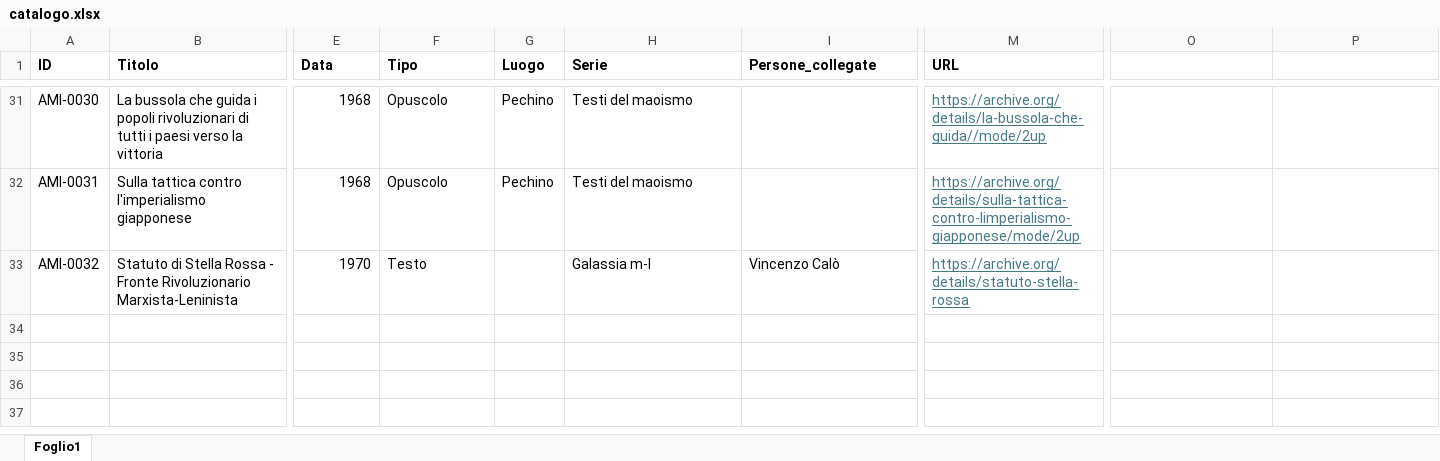
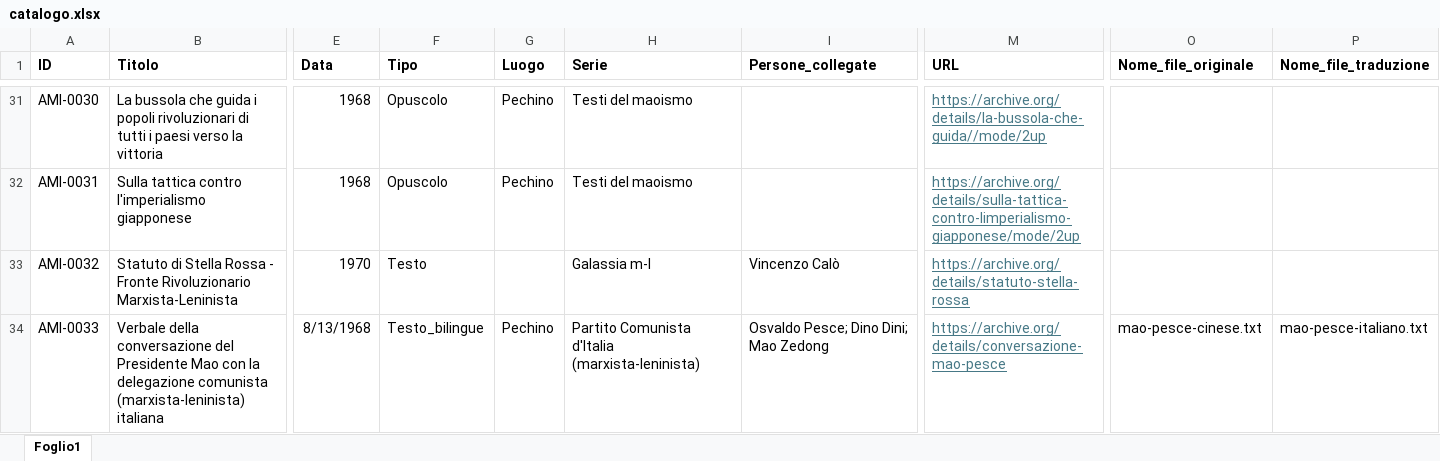
Before and after one commit to AMI-AIM/archivio-maoismo-italiano, an Excel workbook: data/catalogo.xlsx, sheet Foglio1, drawn as a sheet; only a part is shown, gaps mark what is left out; values as stored, in another font and other column widths than the file's, no borders; table styles not drawn; rows hold the shown columns only; the diff names each change by its address in the sheet, - before the commit and + after, or states it on an @@ line.

Commit message:
testi bilingue

```diff
--- a/data/catalogo.xlsx (sheet Foglio1)
+++ b/data/catalogo.xlsx (sheet Foglio1)
-O1: (empty)
+O1: Nome_file_originale
-P1: (empty)
+P1: Nome_file_traduzione
+row 34: AMI-0033 | Verbale della conversazione del Presidente Mao con la delegazione comunista (marxista-leninista) italiana | 8/13/1968 | Testo_bilingue | Pechino | Partito Comunista d'Italia (marxista-leninista) | Osvaldo Pesce; Dino Dini; Mao Zedong | https://archive.org/details/conversazione-mao-pesce | mao-pesce-cinese.txt | mao-pesce-italiano.txt
```
Also changed, not shown: 38 other files.
